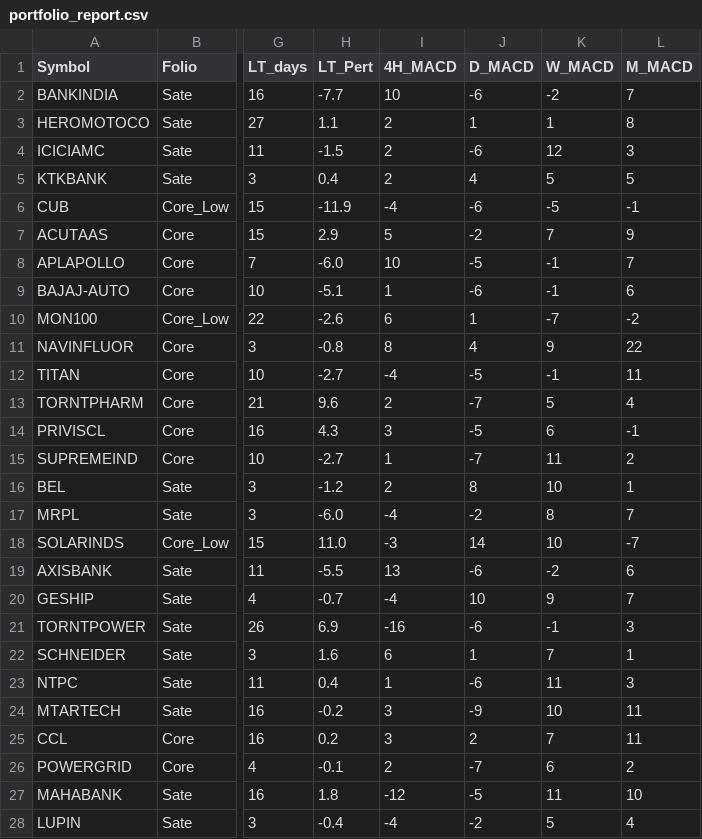
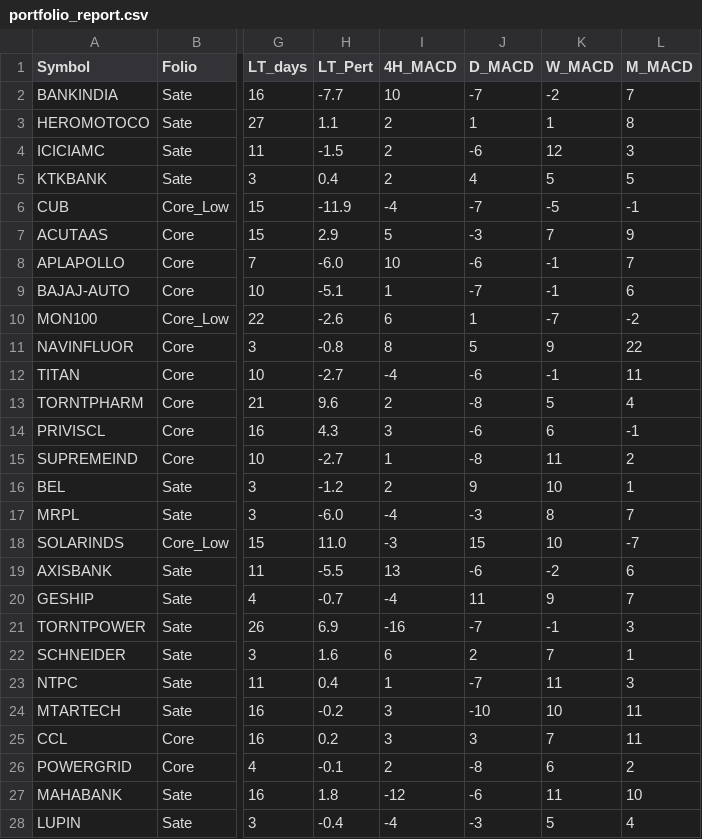
Before and after one commit to aypaninv/market-dashboard, a CSV file: portfolio_report.csv, drawn as a sheet; only a part is shown, gaps mark what is left out; the diff covers the shown part only; the diff names each change by its address in the sheet, - before the commit and + after, or states it on an @@ line.

```diff
--- a/portfolio_report.csv
+++ b/portfolio_report.csv
-J2 (D_MACD): -6
+J2 (D_MACD): -7
-J6 (D_MACD): -6
+J6 (D_MACD): -7
-J7 (D_MACD): -2
+J7 (D_MACD): -3
-J8 (D_MACD): -5
+J8 (D_MACD): -6
-J9 (D_MACD): -6
+J9 (D_MACD): -7
-J11 (D_MACD): 4
+J11 (D_MACD): 5
-J12 (D_MACD): -5
+J12 (D_MACD): -6
-J13 (D_MACD): -7
+J13 (D_MACD): -8
-J14 (D_MACD): -5
+J14 (D_MACD): -6
-J15 (D_MACD): -7
+J15 (D_MACD): -8
-J16 (D_MACD): 8
+J16 (D_MACD): 9
-J17 (D_MACD): -2
+J17 (D_MACD): -3
-J18 (D_MACD): 14
+J18 (D_MACD): 15
-J20 (D_MACD): 10
+J20 (D_MACD): 11
-J21 (D_MACD): -6
+J21 (D_MACD): -7
-J22 (D_MACD): 1
+J22 (D_MACD): 2
-J23 (D_MACD): -6
+J23 (D_MACD): -7
-J24 (D_MACD): -9
+J24 (D_MACD): -10
-J25 (D_MACD): 2
+J25 (D_MACD): 3
-J26 (D_MACD): -7
+J26 (D_MACD): -8
-J27 (D_MACD): -5
+J27 (D_MACD): -6
-J28 (D_MACD): -2
+J28 (D_MACD): -3
```
Also changed, not shown: 28 edited cells elsewhere in this file, technical_sector_data.csv, technical_symbol_data.csv, 2 other files.
